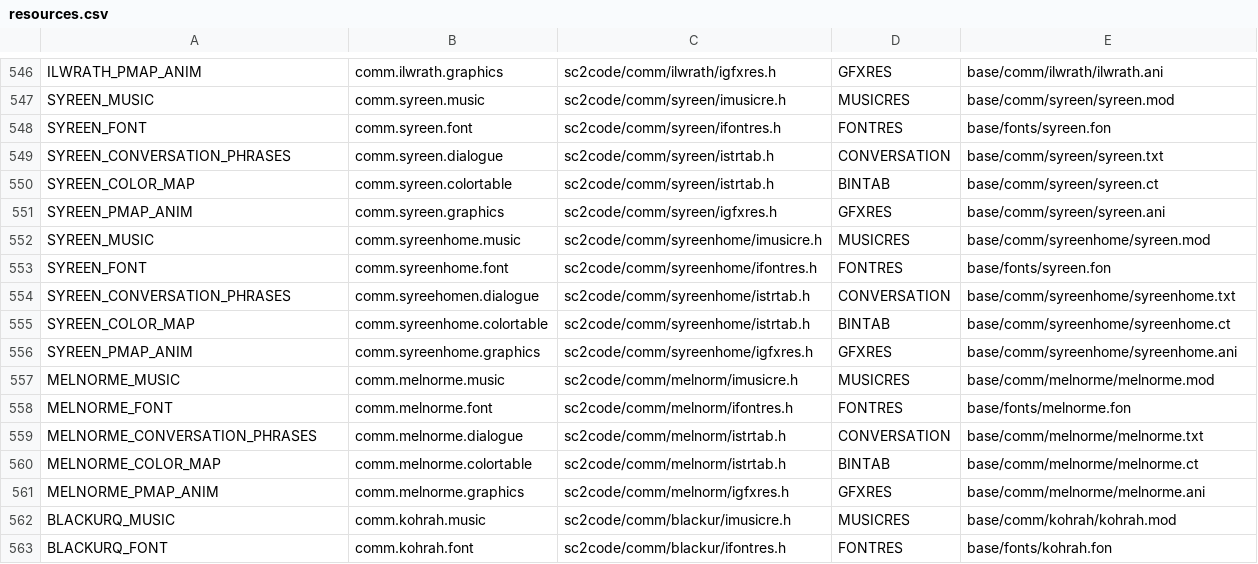
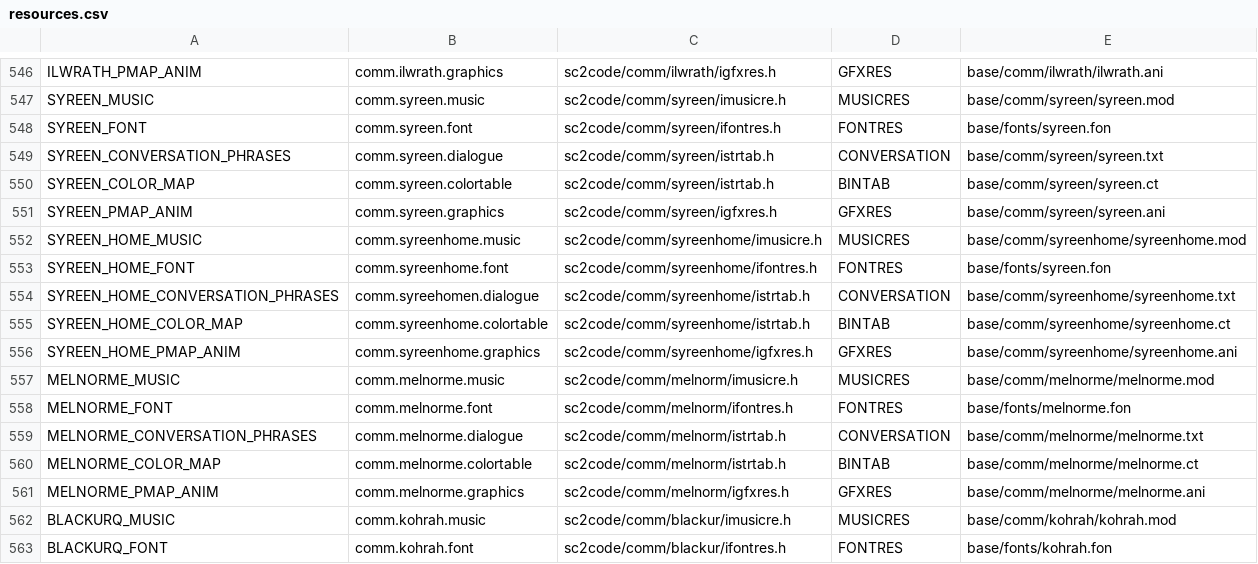
Before and after one commit to ejrh/project6014, a CSV file: tools/resmap/resources.csv, drawn as a sheet; only a part is shown, gaps mark what is left out.

Commit message:
Move pngs to syreenhome directory and rename accordingly Implement syreenhome comm screen

```diff
--- a/tools/resmap/resources.csv
+++ b/tools/resmap/resources.csv
@@ -551,7 +551,7 @@ SYREEN_COLOR_MAP,comm.syreen.colortable,sc2code/comm/syreen/istrtab.h,BINTAB,bas
 SYREEN_PMAP_ANIM,comm.syreen.graphics,sc2code/comm/syreen/igfxres.h,GFXRES,base/comm/syreen/syreen.ani
-SYREEN_MUSIC,comm.syreenhome.music,sc2code/comm/syreenhome/imusicre.h,MUSICRES,base/comm/syreenhome/syreen.mod
-SYREEN_FONT,comm.syreenhome.font,sc2code/comm/syreenhome/ifontres.h,FONTRES,base/fonts/syreen.fon
-SYREEN_CONVERSATION_PHRASES,comm.syreehomen.dialogue,sc2code/comm/syreenhome/istrtab.h,CONVERSATION,base/comm/syreenhome/syreenhome.txt
-SYREEN_COLOR_MAP,comm.syreenhome.colortable,sc2code/comm/syreenhome/istrtab.h,BINTAB,base/comm/syreenhome/syreenhome.ct
-SYREEN_PMAP_ANIM,comm.syreenhome.graphics,sc2code/comm/syreenhome/igfxres.h,GFXRES,base/comm/syreenhome/syreenhome.ani
+SYREEN_HOME_MUSIC,comm.syreenhome.music,sc2code/comm/syreenhome/imusicre.h,MUSICRES,base/comm/syreenhome/syreenhome.mod
+SYREEN_HOME_FONT,comm.syreenhome.font,sc2code/comm/syreenhome/ifontres.h,FONTRES,base/fonts/syreen.fon
+SYREEN_HOME_CONVERSATION_PHRASES,comm.syreehomen.dialogue,sc2code/comm/syreenhome/istrtab.h,CONVERSATION,base/comm/syreenhome/syreenhome.txt
+SYREEN_HOME_COLOR_MAP,comm.syreenhome.colortable,sc2code/comm/syreenhome/istrtab.h,BINTAB,base/comm/syreenhome/syreenhome.ct
+SYREEN_HOME_PMAP_ANIM,comm.syreenhome.graphics,sc2code/comm/syreenhome/igfxres.h,GFXRES,base/comm/syreenhome/syreenhome.ani
 MELNORME_MUSIC,comm.melnorme.music,sc2code/comm/melnorm/imusicre.h,MUSICRES,base/comm/melnorme/melnorme.mod
```
Also changed, not shown: 37 other files.
